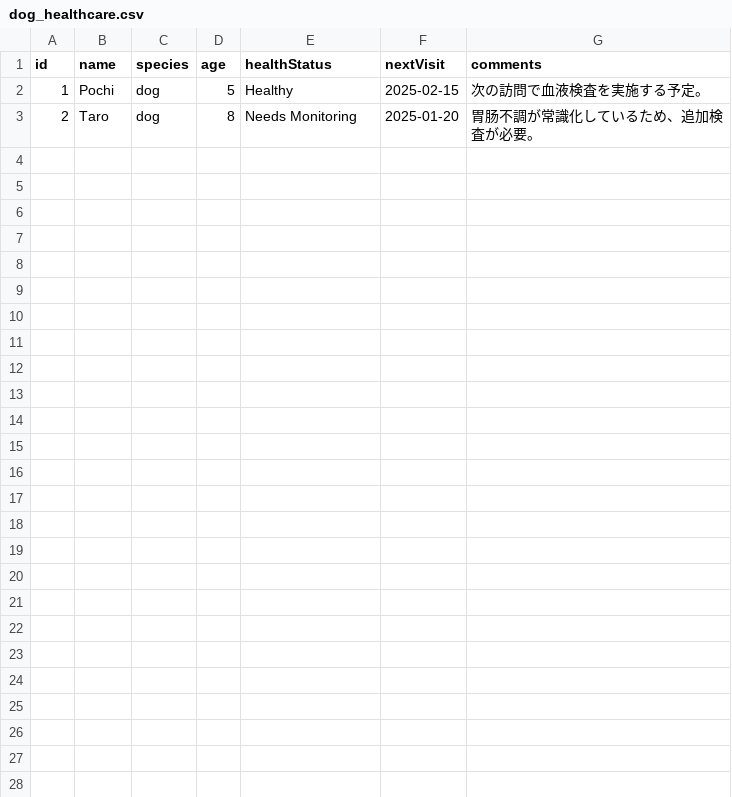
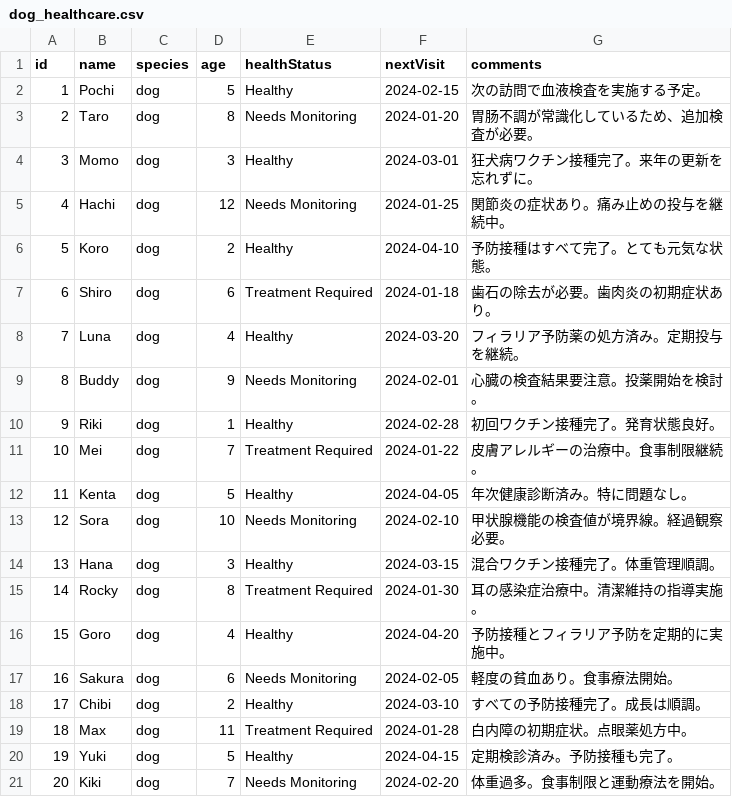
Before and after one commit to richipal09/devrel-labs, a CSV file: oci-csv-json-translation/data/dog_healthcare.csv, drawn as a sheet.

Commit message:
feat: improved data quality of input files, added output file example

```diff
--- a/oci-csv-json-translation/data/dog_healthcare.csv
+++ b/oci-csv-json-translation/data/dog_healthcare.csv
@@ -1,3 +1,21 @@
 id,name,species,age,healthStatus,nextVisit,comments
-1,Pochi,dog,5,Healthy,2025-02-15,次の訪問で血液検査を実施する予定。
-2,Taro,dog,8,Needs Monitoring,2025-01-20,胃肠不調が常識化しているため、追加検査が必要。
+1,Pochi,dog,5,Healthy,2024-02-15,次の訪問で血液検査を実施する予定。
+2,Taro,dog,8,Needs Monitoring,2024-01-20,胃肠不調が常識化しているため、追加検査が必要。
+3,Momo,dog,3,Healthy,2024-03-01,狂犬病ワクチン接種完了。来年の更新を忘れずに。
+4,Hachi,dog,12,Needs Monitoring,2024-01-25,関節炎の症状あり。痛み止めの投与を継続中。
+5,Koro,dog,2,Healthy,2024-04-10,予防接種はすべて完了。とても元気な状態。
+6,Shiro,dog,6,Treatment Required,2024-01-18,歯石の除去が必要。歯肉炎の初期症状あり。
+7,Luna,dog,4,Healthy,2024-03-20,フィラリア予防薬の処方済み。定期投与を継続。
+8,Buddy,dog,9,Needs Monitoring,2024-02-01,心臓の検査結果要注意。投薬開始を検討。
+9,Riki,dog,1,Healthy,2024-02-28,初回ワクチン接種完了。発育状態良好。
+10,Mei,dog,7,Treatment Required,2024-01-22,皮膚アレルギーの治療中。食事制限継続。
+11,Kenta,dog,5,Healthy,2024-04-05,年次健康診断済み。特に問題なし。
+12,Sora,dog,10,Needs Monitoring,2024-02-10,甲状腺機能の検査値が境界線。経過観察必要。
+13,Hana,dog,3,Healthy,2024-03-15,混合ワクチン接種完了。体重管理順調。
+14,Rocky,dog,8,Treatment Required,2024-01-30,耳の感染症治療中。清潔維持の指導実施。
+15,Goro,dog,4,Healthy,2024-04-20,予防接種とフィラリア予防を定期的に実施中。
+16,Sakura,dog,6,Needs Monitoring,2024-02-05,軽度の貧血あり。食事療法開始。
+17,Chibi,dog,2,Healthy,2024-03-10,すべての予防接種完了。成長は順調。
+18,Max,dog,11,Treatment Required,2024-01-28,白内障の初期症状。点眼薬処方中。
+19,Yuki,dog,5,Healthy,2024-04-15,定期検診済み。予防接種も完了。
+20,Kiki,dog,7,Needs Monitoring,2024-02-20,体重過多。食事制限と運動療法を開始。
```
Also changed, not shown: 2 other files.
